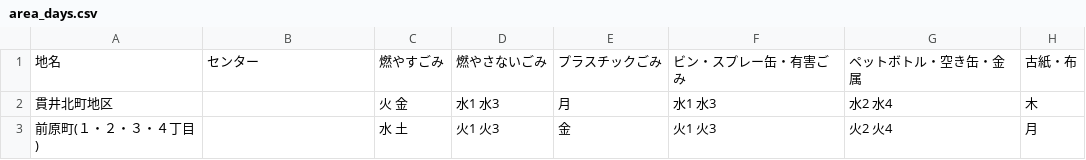
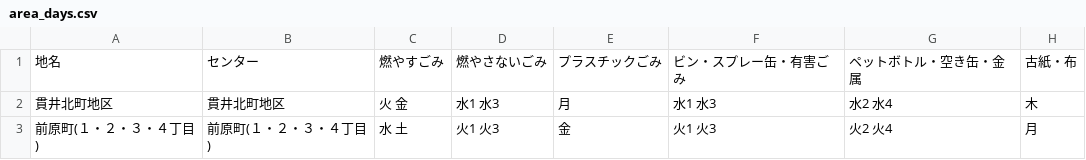
Before and after one commit to modshrink/5374, a CSV file: data/area_days.csv, drawn as a sheet.

```diff
--- a/data/area_days.csv
+++ b/data/area_days.csv
@@ -1,3 +1,3 @@
 地名,センター,燃やすごみ,燃やさないごみ,プラスチックごみ,ビン・スプレー缶・有害ごみ,ペットボトル・空き缶・金属,古紙・布
-貫井北町地区,,火 金,水1 水3,月,水1 水3,水2 水4,木
-前原町(１・２・３・４丁目),,水 土,火1 火3,金,火1 火3,火2 火4,月
+貫井北町地区,貫井北町地区,火 金,水1 水3,月,水1 水3,水2 水4,木
+前原町(１・２・３・４丁目),前原町(１・２・３・４丁目),水 土,火1 火3,金,火1 火3,火2 火4,月
```
Also changed, not shown: 1 other file.
